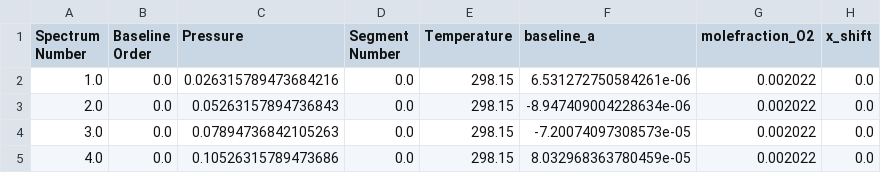
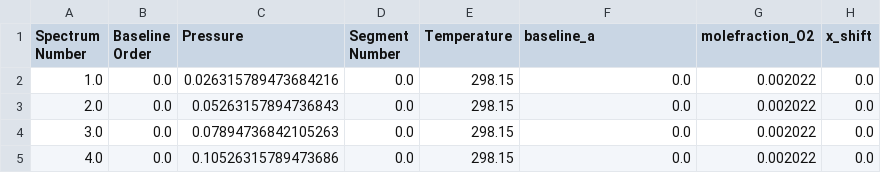
Before and after one commit to usnistgov/MATS, a CSV file: MATS/Examples/A-Band - Synthetic Spectra/Line Intensity_baseline_paramlist.csv, drawn as a sheet.

```diff
--- a/MATS/Examples/A-Band - Synthetic Spectra/Line Intensity_baseline_paramlist.csv
+++ b/MATS/Examples/A-Band - Synthetic Spectra/Line Intensity_baseline_paramlist.csv
@@ -1,5 +1,5 @@
 Spectrum Number,Baseline Order,Pressure,Segment Number,Temperature,baseline_a,molefraction_O2,x_shift
-1.0,0.0,0.026315789473684216,0.0,298.15,6.531272750584261e-06,0.002022,0.0
-2.0,0.0,0.05263157894736843,0.0,298.15,-8.947409004228634e-06,0.002022,0.0
-3.0,0.0,0.07894736842105263,0.0,298.15,-7.20074097308573e-05,0.002022,0.0
-4.0,0.0,0.10526315789473686,0.0,298.15,8.032968363780459e-05,0.002022,0.0
+1.0,0.0,0.026315789473684216,0.0,298.15,0.0,0.002022,0.0
+2.0,0.0,0.05263157894736843,0.0,298.15,0.0,0.002022,0.0
+3.0,0.0,0.07894736842105263,0.0,298.15,0.0,0.002022,0.0
+4.0,0.0,0.10526315789473686,0.0,298.15,0.0,0.002022,0.0
```
Also changed, not shown: MATS/Examples/A-Band - Synthetic Spectra/Baseline_LineList.csv, MATS/Examples/A-Band - Synthetic Spectra/Line Intensity.csv, 6 other files.
